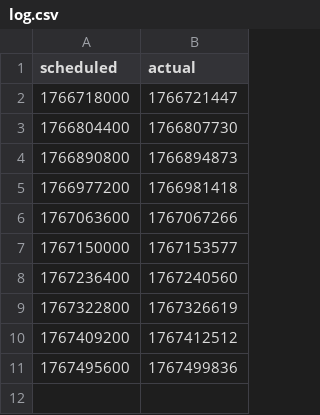
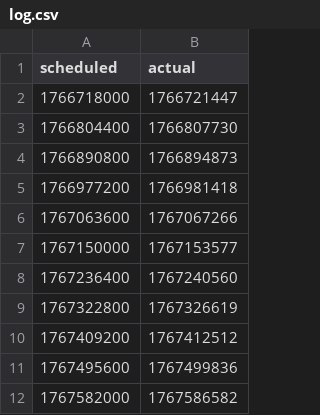
Before and after one commit to fjktkm/adaptive-actions-scheduler, a CSV file: log.csv, drawn as a sheet; the diff names each change by its address in the sheet, - before the commit and + after, or states it on an @@ line.

```diff
--- a/log.csv
+++ b/log.csv
+row 12: 1767582000 | 1767586582
```
